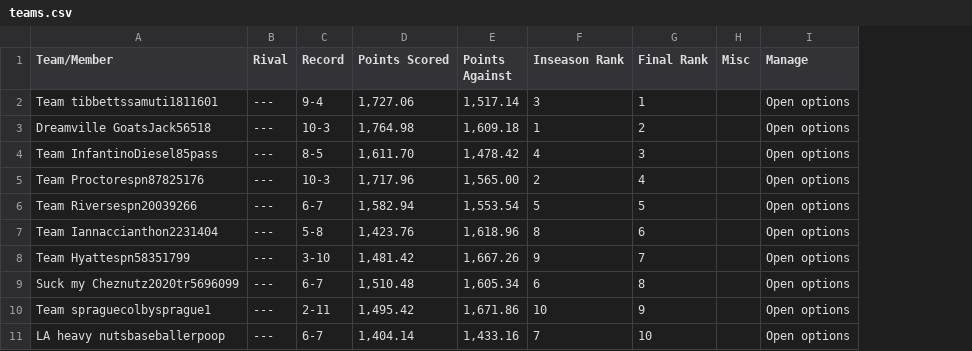
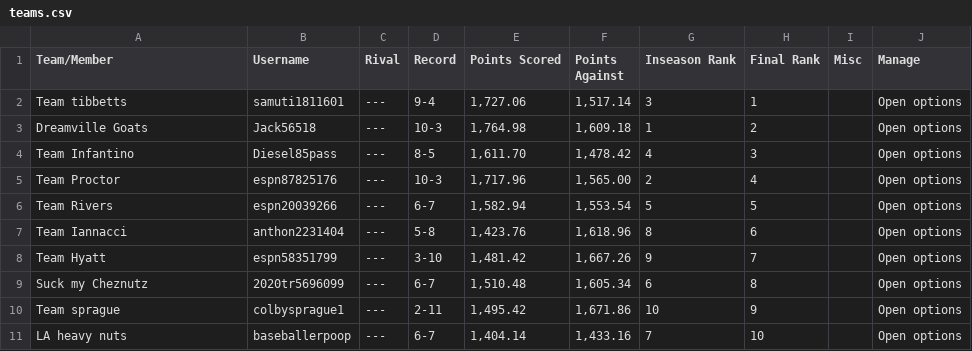
Before and after one commit to colbysprague/league-history, a CSV file: csv/2018/teams.csv, drawn as a sheet; the diff names each change by its address in the sheet, - before the commit and + after, or states it on an @@ line.

```diff
--- a/csv/2018/teams.csv
+++ b/csv/2018/teams.csv
+column B (Username), rows 2-11: samuti1811601 | Jack56518 | Diesel85pass | espn87825176 | espn20039266 | anthon2231404 | espn58351799 | 2020tr5696099 | colbysprague1 | baseballerpoop
-A2 (Team/Member): Team tibbettssamuti1811601
+A2 (Team/Member): Team tibbetts
-A3 (Team/Member): Dreamville GoatsJack56518
+A3 (Team/Member): Dreamville Goats
-A4 (Team/Member): Team InfantinoDiesel85pass
+A4 (Team/Member): Team Infantino
-A5 (Team/Member): Team Proctorespn87825176
+A5 (Team/Member): Team Proctor
-A6 (Team/Member): Team Riversespn20039266
+A6 (Team/Member): Team Rivers
-A7 (Team/Member): Team Iannaccianthon2231404
+A7 (Team/Member): Team Iannacci
-A8 (Team/Member): Team Hyattespn58351799
+A8 (Team/Member): Team Hyatt
-A9 (Team/Member): Suck my Cheznutz2020tr5696099
+A9 (Team/Member): Suck my Cheznutz
-A10 (Team/Member): Team spraguecolbysprague1
+A10 (Team/Member): Team sprague
-A11 (Team/Member): LA heavy nutsbaseballerpoop
+A11 (Team/Member): LA heavy nuts
```
Also changed, not shown: csv/2019/teams.csv, csv/2021/teams.csv, 4 other files.
